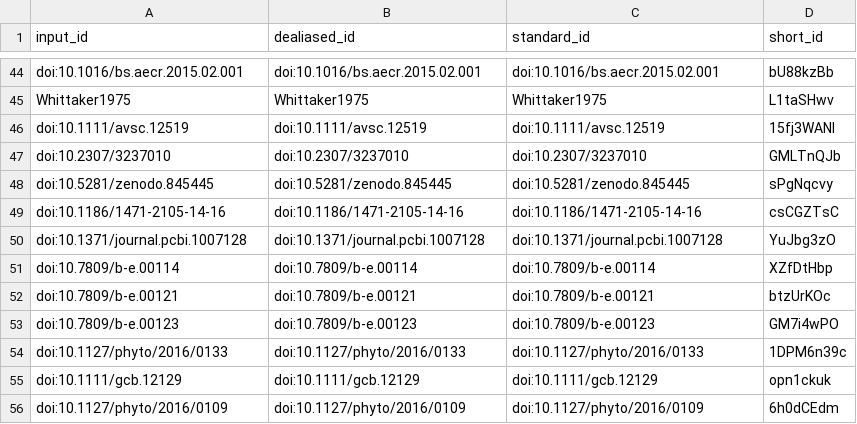
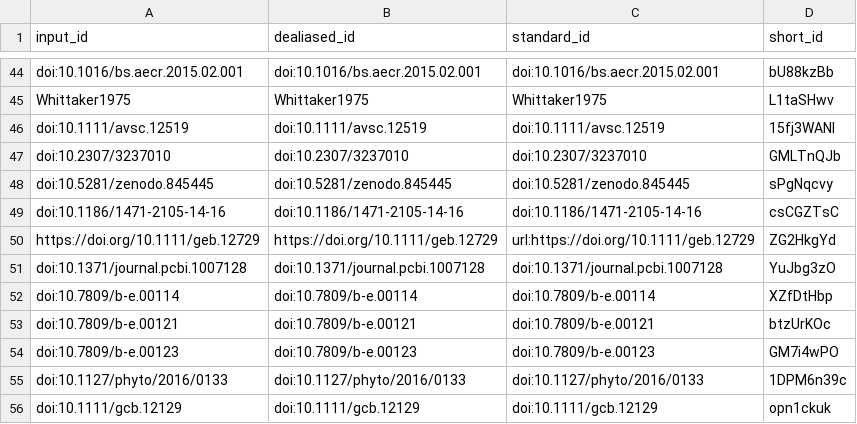
Before and after one commit to fmsabatini/sPlotOpen_Manuscript, a TSV file: citations.tsv, drawn as a sheet; only a part is shown, gaps mark what is left out; the shorter side is filled out with more unchanged rows; the diff names each change by its address in the sheet, - before the commit and + after, or states it on an @@ line.

Commit message:
Merge pull request #47 from lenjon/master [ci skip]
This build is based on
https://github.com/fmsabatini/sPlotOpen_Manuscript/commit/a9d32099d1b66602b5d6cb89aa32b8b9658f8e16.

This commit was created by the following CI build and job:
https://github.com/fmsabatini/sPlotOpen_Manuscript/commit/a9d32099d1b66602b5d6cb89aa32b8b9658f8e16/checks
https://github.com/fmsabatini/sPlotOpen_Manuscript/runs/342397607

```diff
--- a/citations.tsv
+++ b/citations.tsv
+row 50: https://doi.org/10.1111/geb.12729 | https://doi.org/10.1111/geb.12729 | url:https://doi.org/10.1111/geb.12729 | ZG2HkgYd
```
Also changed, not shown: 7 other files.
